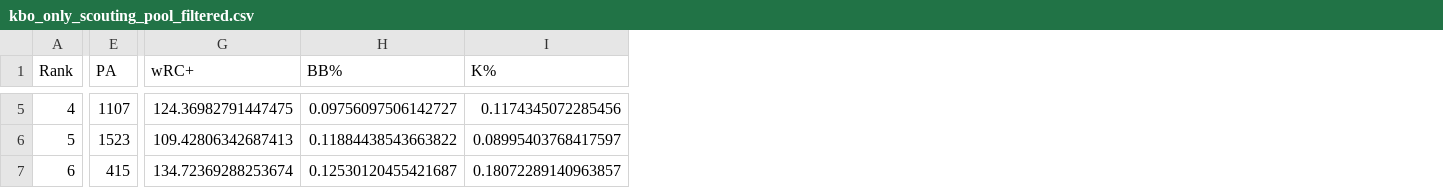
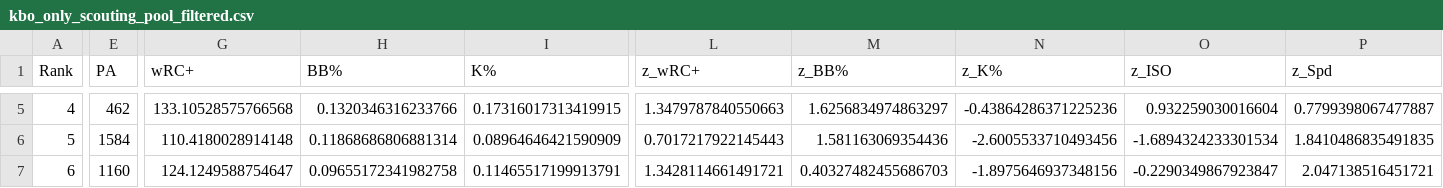
Before and after one commit to jackmartin095/kbo-mlb-projector, a CSV file: data/processed/kbo_only_scouting_pool_filtered.csv, drawn as a sheet; only a part is shown, gaps mark what is left out; the diff covers the shown part only; the diff names each change by its address in the sheet, - before the commit and + after, or states it on an @@ line.

```diff
--- a/data/processed/kbo_only_scouting_pool_filtered.csv
+++ b/data/processed/kbo_only_scouting_pool_filtered.csv
+column L (z_wRC+), rows 5-7: 1.3479787840550663 | 0.7017217922145443 | 1.3428114661491721
+column M (z_BB%), rows 5-7: 1.6256834974863297 | 1.581163069354436 | 0.40327482455686703
+column N (z_K%), rows 5-7: -0.43864286371225236 | -2.6005533710493456 | -1.8975646937348156
+column O (z_ISO), rows 5-7: 0.932259030016604 | -1.6894324233301534 | -0.2290349867923847
+column P (z_Spd), rows 5-7: 0.7799398067477887 | 1.8410486835491835 | 2.047138516451721
-E5 (PA): 1107
+E5 (PA): 462
-G5 (wRC+): 124.36982791447475
+G5 (wRC+): 133.10528575766568
-H5 (BB%): 0.09756097506142727
+H5 (BB%): 0.1320346316233766
-I5 (K%): 0.1174345072285456
+I5 (K%): 0.17316017313419915
-E6 (PA): 1523
+E6 (PA): 1584
-G6 (wRC+): 109.42806342687413
+G6 (wRC+): 110.4180028914148
-H6 (BB%): 0.11884438543663822
+H6 (BB%): 0.11868686806881314
-I6 (K%): 0.08995403768417597
+I6 (K%): 0.08964646421590909
-E7 (PA): 415
+E7 (PA): 1160
-G7 (wRC+): 134.72369288253674
+G7 (wRC+): 124.1249588754647
-H7 (BB%): 0.12530120455421687
+H7 (BB%): 0.09655172341982758
-I7 (K%): 0.18072289140963857
+I7 (K%): 0.11465517199913791
```
Also changed, not shown: 126 edited cells elsewhere in this file, data/processed/kbo_master.csv, data/processed/kbo_only_scouting_pool.csv, 8 other files.
